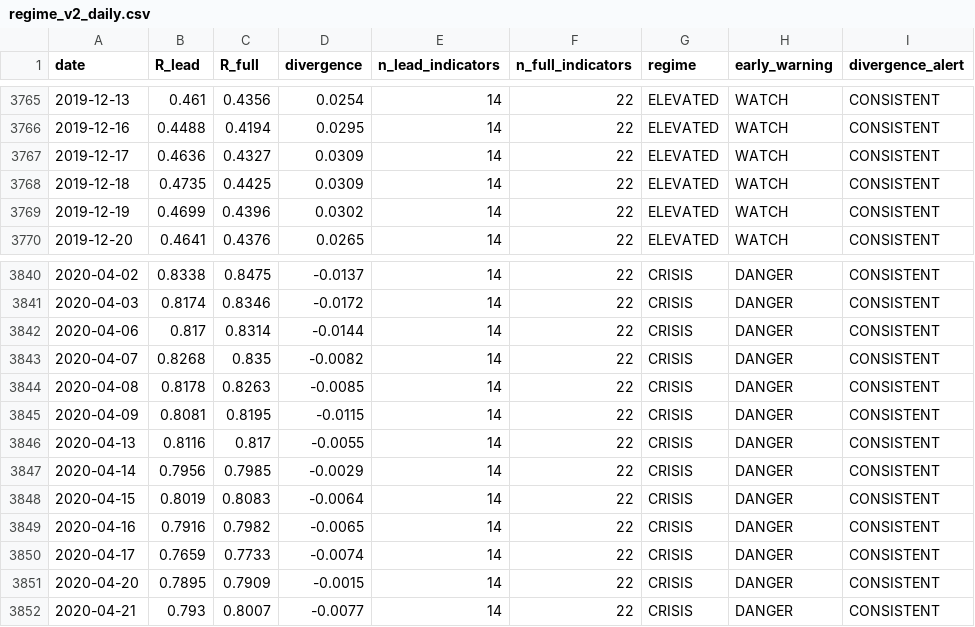
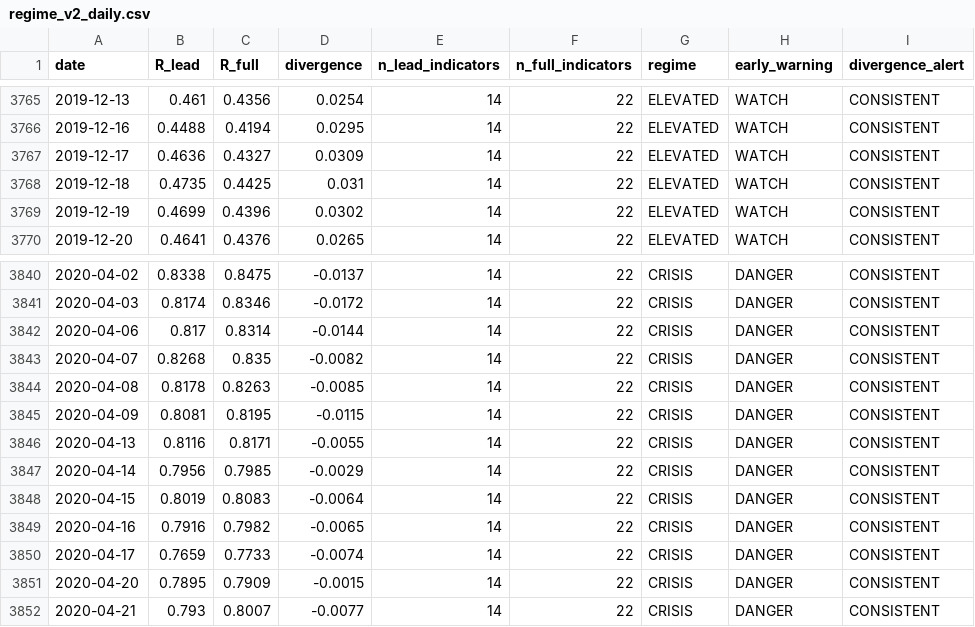
Before and after one commit to wernerhl/portfolio-tournament, a CSV file: data/regime_v2_daily.csv, drawn as a sheet; only a part is shown, gaps mark what is left out; the diff covers the shown part only.

```diff
--- a/data/regime_v2_daily.csv
+++ b/data/regime_v2_daily.csv
@@ -3767,3 +3767,3 @@ date,R_lead,R_full,divergence,n_lead_indicators,n_full_indicators,regime,early_w
 2019-12-17,0.4636,0.4327,0.0309,14,22,ELEVATED,WATCH,CONSISTENT
-2019-12-18,0.4735,0.4425,0.0309,14,22,ELEVATED,WATCH,CONSISTENT
+2019-12-18,0.4735,0.4425,0.031,14,22,ELEVATED,WATCH,CONSISTENT
 2019-12-19,0.4699,0.4396,0.0302,14,22,ELEVATED,WATCH,CONSISTENT
@@ -3845,3 +3845,3 @@ date,R_lead,R_full,divergence,n_lead_indicators,n_full_indicators,regime,early_w
 2020-04-09,0.8081,0.8195,-0.0115,14,22,CRISIS,DANGER,CONSISTENT
-2020-04-13,0.8116,0.817,-0.0055,14,22,CRISIS,DANGER,CONSISTENT
+2020-04-13,0.8116,0.8171,-0.0055,14,22,CRISIS,DANGER,CONSISTENT
 2020-04-14,0.7956,0.7985,-0.0029,14,22,CRISIS,DANGER,CONSISTENT
```
Also changed, not shown: 1 added row and 7 edited cells elsewhere in this file, data/regime_daily.csv, data/regime_daily_published.csv, 25 other files.
